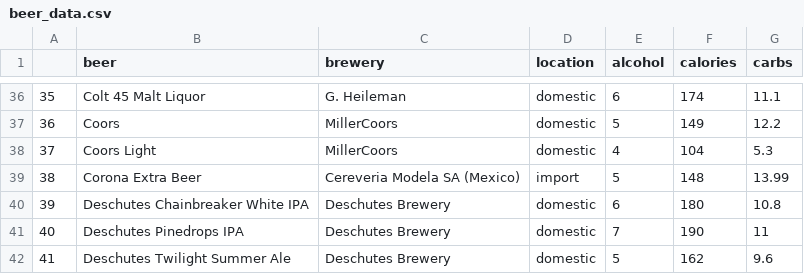
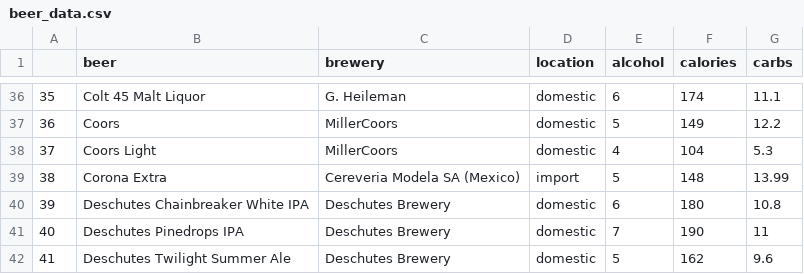
Before and after one commit to kramer-jessica/Statistics-Using-Technology-book, a CSV file: Datasets Revised or New/beer_data.csv, drawn as a sheet; only a part is shown, gaps mark what is left out.

```diff
--- a/Datasets Revised or New/beer_data.csv
+++ b/Datasets Revised or New/beer_data.csv
@@ -38,3 +38,3 @@
 "37","Coors Light","MillerCoors","domestic","4","104","5.3"
-"38","Corona Extra Beer","Cereveria Modela SA (Mexico)","import","5","148","13.99"
+"38","Corona Extra","Cereveria Modela SA (Mexico)","import","5","148","13.99"
 "39","Deschutes Chainbreaker White IPA","Deschutes Brewery","domestic","6","180","10.8"
```
Also changed, not shown: 26 other files.
